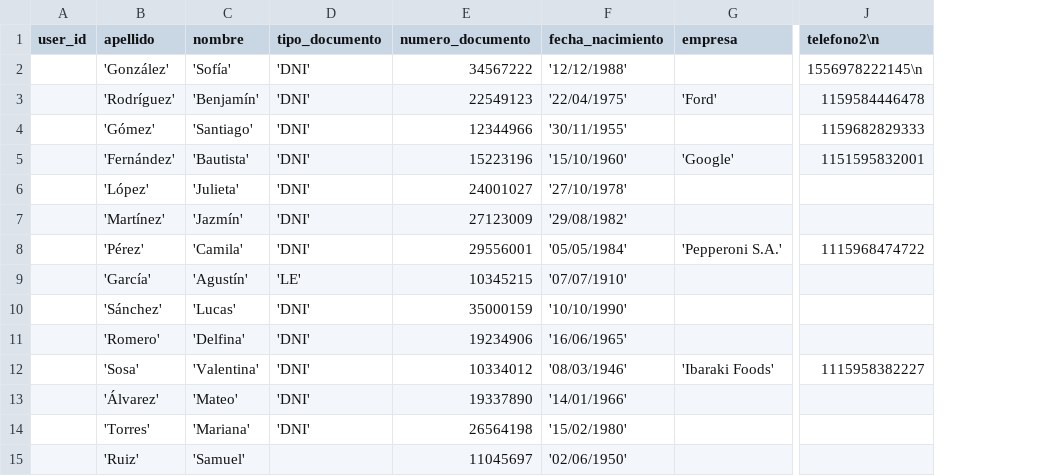
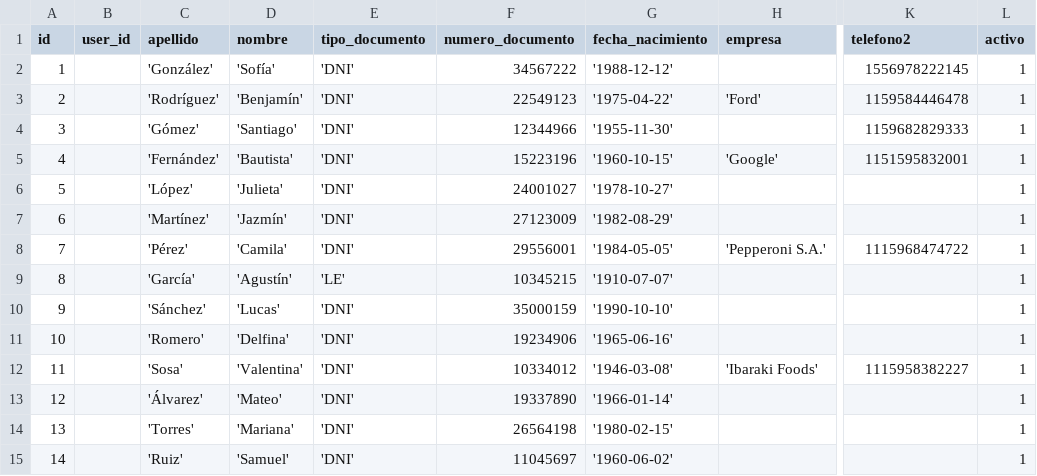
Before and after one commit to LucianoCorradini/PracticaProfesional, a CSV file: pp/db/persona.csv, drawn as a sheet; only a part is shown, gaps mark what is left out; addresses are those after the commit; the diff names each change by its address in the sheet, - before the commit and + after, or states it on an @@ line.

Commit message:
modif load_test_data.py, added admin.py persona

```diff
--- a/pp/db/persona.csv
+++ b/pp/db/persona.csv
+column A (id), rows 2-15: 1 | 2 | 3 | 4 | 5 | 6 | 7 | 8 | 9 | 10 | 11 | 12 | 13 | 14
+column L (activo), rows 2-15: all 1
-K1: telefono2\n
+K1: telefono2
-G2 (fecha_nacimiento): '12/12/1988'
+G2 (fecha_nacimiento): '1988-12-12'
-K2 (telefono2): 1556978222145\n
+K2 (telefono2): 1556978222145
-G3 (fecha_nacimiento): '22/04/1975'
+G3 (fecha_nacimiento): '1975-04-22'
-G4 (fecha_nacimiento): '30/11/1955'
+G4 (fecha_nacimiento): '1955-11-30'
-G5 (fecha_nacimiento): '15/10/1960'
+G5 (fecha_nacimiento): '1960-10-15'
-G6 (fecha_nacimiento): '27/10/1978'
+G6 (fecha_nacimiento): '1978-10-27'
-G7 (fecha_nacimiento): '29/08/1982'
+G7 (fecha_nacimiento): '1982-08-29'
-G8 (fecha_nacimiento): '05/05/1984'
+G8 (fecha_nacimiento): '1984-05-05'
-G9 (fecha_nacimiento): '07/07/1910'
+G9 (fecha_nacimiento): '1910-07-07'
-G10 (fecha_nacimiento): '10/10/1990'
+G10 (fecha_nacimiento): '1990-10-10'
-G11 (fecha_nacimiento): '16/06/1965'
+G11 (fecha_nacimiento): '1965-06-16'
-G12 (fecha_nacimiento): '08/03/1946'
+G12 (fecha_nacimiento): '1946-03-08'
-G13 (fecha_nacimiento): '14/01/1966'
+G13 (fecha_nacimiento): '1966-01-14'
-G14 (fecha_nacimiento): '15/02/1980'
+G14 (fecha_nacimiento): '1980-02-15'
-E15 (tipo_documento): (empty)
+E15 (tipo_documento): 'DNI'
-G15 (fecha_nacimiento): '02/06/1950'
+G15 (fecha_nacimiento): '1960-06-02'
```
Also changed, not shown: 5 other files.
